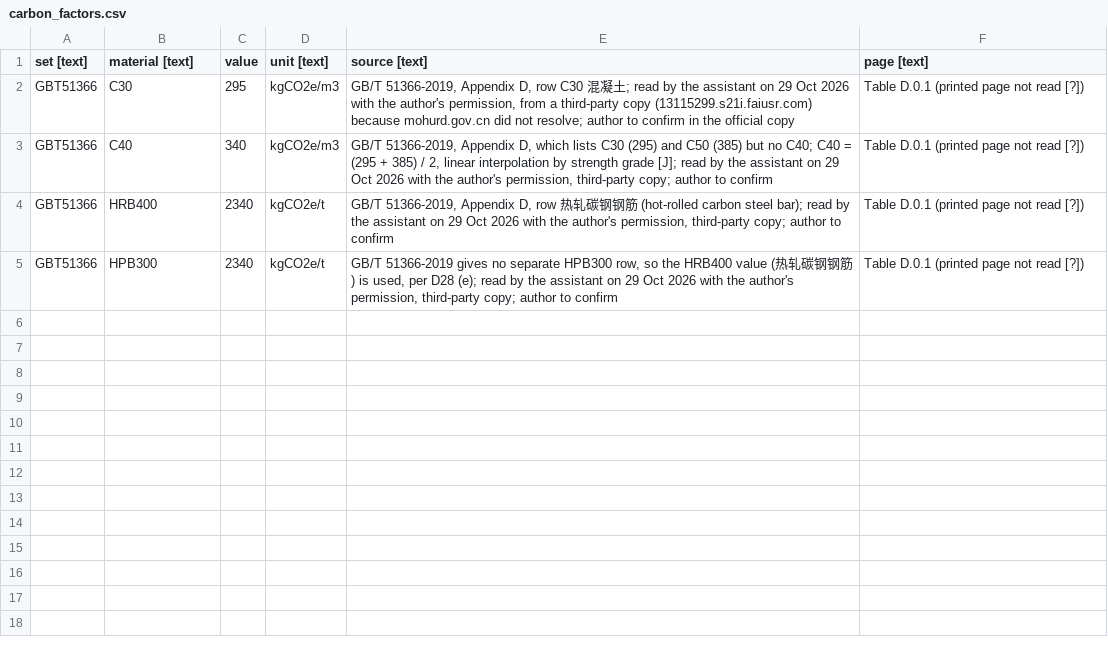
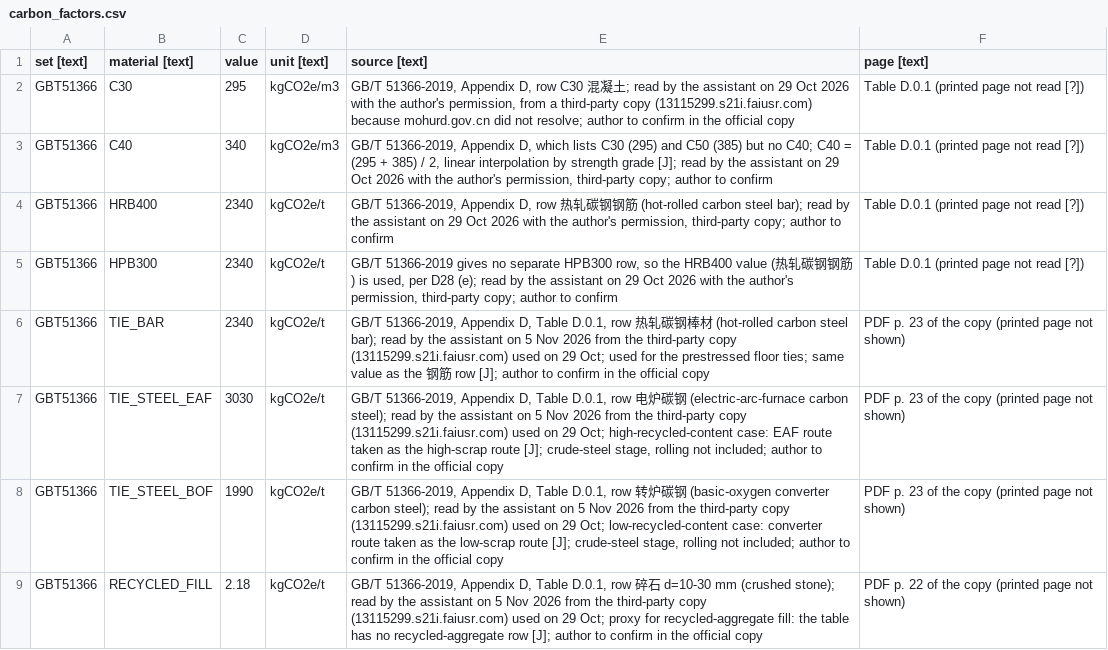
Before and after one commit to syednafizreja/ShellBench, a CSV file: data/carbon_factors.csv, drawn as a sheet.

Commit message:
Day 19: pilot hand checks (period, drift, axial ratio); GB/T 51366 floor-only carbon rows; handoff

```diff
--- a/data/carbon_factors.csv
+++ b/data/carbon_factors.csv
@@ -5 +5,5 @@ GBT51366,HRB400,2340,kgCO2e/t,"GB/T 51366-2019, Appendix D, row 热轧碳钢钢
 GBT51366,HPB300,2340,kgCO2e/t,"GB/T 51366-2019 gives no separate HPB300 row, so the HRB400 value (热轧碳钢钢筋) is used, per D28 (e); read by the assistant on 29 Oct 2026 with the author's permission, third-party copy; author to confirm",Table D.0.1 (printed page not read [?])
+GBT51366,TIE_BAR,2340,kgCO2e/t,"GB/T 51366-2019, Appendix D, Table D.0.1, row 热轧碳钢棒材 (hot-rolled carbon steel bar); read by the assistant on 5 Nov 2026 from the third-party copy (13115299.s21i.faiusr.com) used on 29 Oct; used for the prestressed floor ties; same value as the 钢筋 row [J]; author to confirm in the official copy",PDF p. 23 of the copy (printed page not shown)
+GBT51366,TIE_STEEL_EAF,3030,kgCO2e/t,"GB/T 51366-2019, Appendix D, Table D.0.1, row 电炉碳钢 (electric-arc-furnace carbon steel); read by the assistant on 5 Nov 2026 from the third-party copy (13115299.s21i.faiusr.com) used on 29 Oct; high-recycled-content case: EAF route taken as the high-scrap route [J]; crude-steel stage, rolling not included; author to confirm in the official copy",PDF p. 23 of the copy (printed page not shown)
+GBT51366,TIE_STEEL_BOF,1990,kgCO2e/t,"GB/T 51366-2019, Appendix D, Table D.0.1, row 转炉碳钢 (basic-oxygen converter carbon steel); read by the assistant on 5 Nov 2026 from the third-party copy (13115299.s21i.faiusr.com) used on 29 Oct; low-recycled-content case: converter route taken as the low-scrap route [J]; crude-steel stage, rolling not included; author to confirm in the official copy",PDF p. 23 of the copy (printed page not shown)
+GBT51366,RECYCLED_FILL,2.18,kgCO2e/t,"GB/T 51366-2019, Appendix D, Table D.0.1, row 碎石 d=10-30 mm (crushed stone); read by the assistant on 5 Nov 2026 from the third-party copy (13115299.s21i.faiusr.com) used on 29 Oct; proxy for recycled-aggregate fill: the table has no recycled-aggregate row [J]; author to confirm in the official copy",PDF p. 22 of the copy (printed page not shown)
```
Also changed, not shown: 5 other files.
